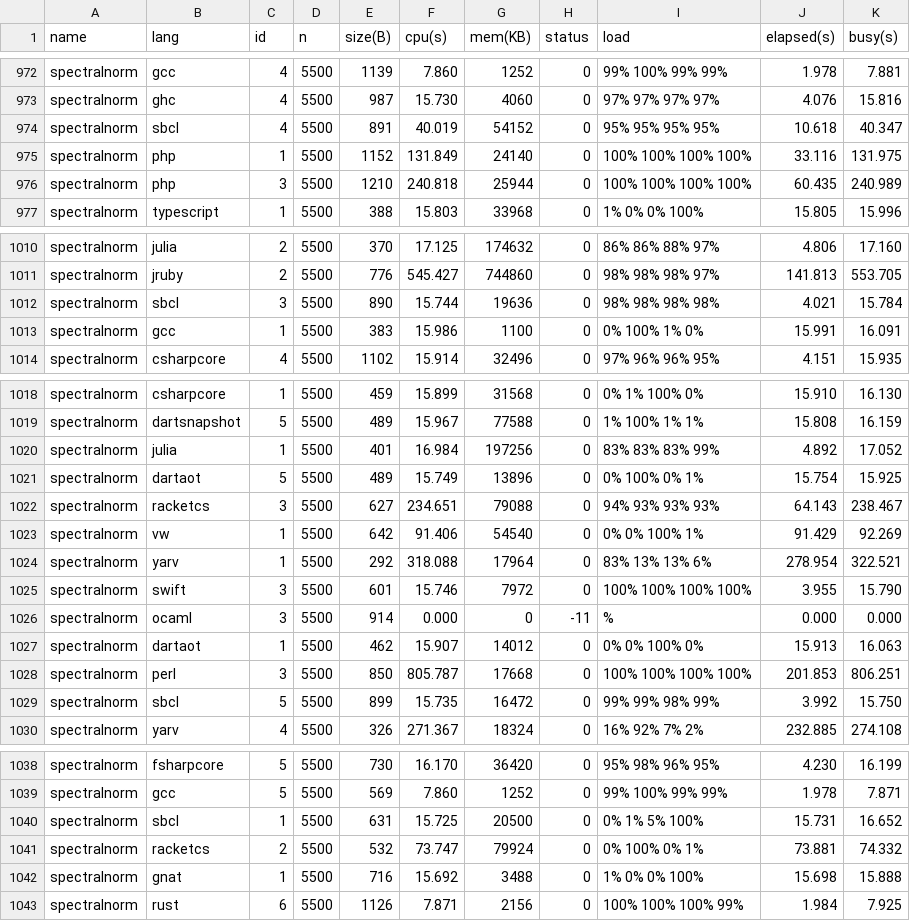
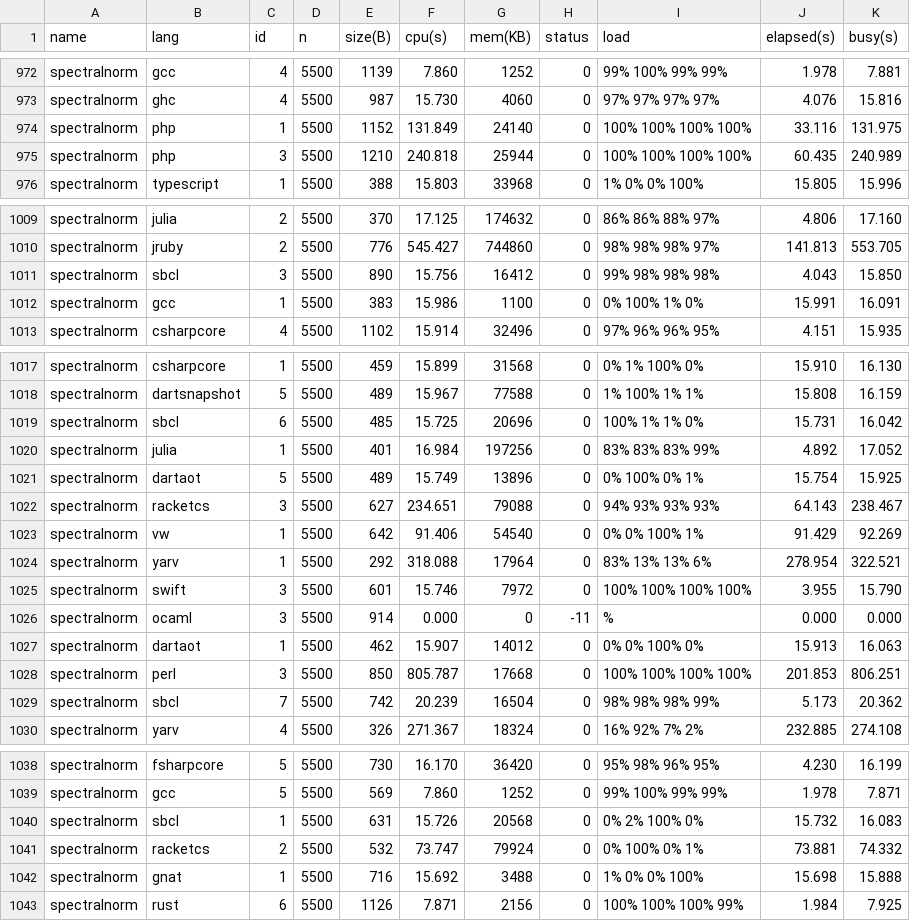
Before and after one commit to kirisky/benchmarks-game, a CSV file: public/data/data.csv, drawn as a sheet; only a part is shown, gaps mark what is left out; the diff covers the shown part only.

```diff
--- a/public/data/data.csv
+++ b/public/data/data.csv
@@ -973,3 +973,2 @@ spectralnorm,gcc,4,5500,1139,7.860,1252,0,99% 100% 99% 99%,1.978,7.881
 spectralnorm,ghc,4,5500,987,15.730,4060,0,97% 97% 97% 97%,4.076,15.816
-spectralnorm,sbcl,4,5500,891,40.019,54152,0,95% 95% 95% 95%,10.618,40.347
 spectralnorm,php,1,5500,1152,131.849,24140,0,100% 100% 100% 100%,33.116,131.975
@@ -1011,3 +1010,3 @@ spectralnorm,julia,2,5500,370,17.125,174632,0,86% 86% 88% 97%,4.806,17.160
 spectralnorm,jruby,2,5500,776,545.427,744860,0,98% 98% 98% 97%,141.813,553.705
-spectralnorm,sbcl,3,5500,890,15.744,19636,0,98% 98% 98% 98%,4.021,15.784
+spectralnorm,sbcl,3,5500,890,15.756,16412,0,99% 98% 98% 98%,4.043,15.850
 spectralnorm,gcc,1,5500,383,15.986,1100,0,0% 100% 1% 0%,15.991,16.091
@@ -1019,2 +1018,3 @@ spectralnorm,csharpcore,1,5500,459,15.899,31568,0,0% 1% 100% 0%,15.910,16.130
 spectralnorm,dartsnapshot,5,5500,489,15.967,77588,0,1% 100% 1% 1%,15.808,16.159
+spectralnorm,sbcl,6,5500,485,15.725,20696,0,100% 1% 1% 0%,15.731,16.042
 spectralnorm,julia,1,5500,401,16.984,197256,0,83% 83% 83% 99%,4.892,17.052
@@ -1028,3 +1028,3 @@ spectralnorm,dartaot,1,5500,462,15.907,14012,0,0% 0% 100% 0%,15.913,16.063
 spectralnorm,perl,3,5500,850,805.787,17668,0,100% 100% 100% 100%,201.853,806.251
-spectralnorm,sbcl,5,5500,899,15.735,16472,0,99% 99% 98% 99%,3.992,15.750
+spectralnorm,sbcl,7,5500,742,20.239,16504,0,98% 98% 98% 99%,5.173,20.362
 spectralnorm,yarv,4,5500,326,271.367,18324,0,16% 92% 7% 2%,232.885,274.108
@@ -1039,3 +1039,3 @@ spectralnorm,fsharpcore,5,5500,730,16.170,36420,0,95% 98% 96% 95%,4.230,16.199
 spectralnorm,gcc,5,5500,569,7.860,1252,0,99% 100% 99% 99%,1.978,7.871
-spectralnorm,sbcl,1,5500,631,15.725,20500,0,0% 1% 5% 100%,15.731,16.652
+spectralnorm,sbcl,1,5500,631,15.726,20568,0,0% 2% 100% 0%,15.732,16.083
 spectralnorm,racketcs,2,5500,532,73.747,79924,0,0% 100% 0% 1%,73.881,74.332
```
Also changed, not shown: 5 edited cells elsewhere in this file, public/data/alldata.csv, public/data/ndata.csv, 12 other files.
